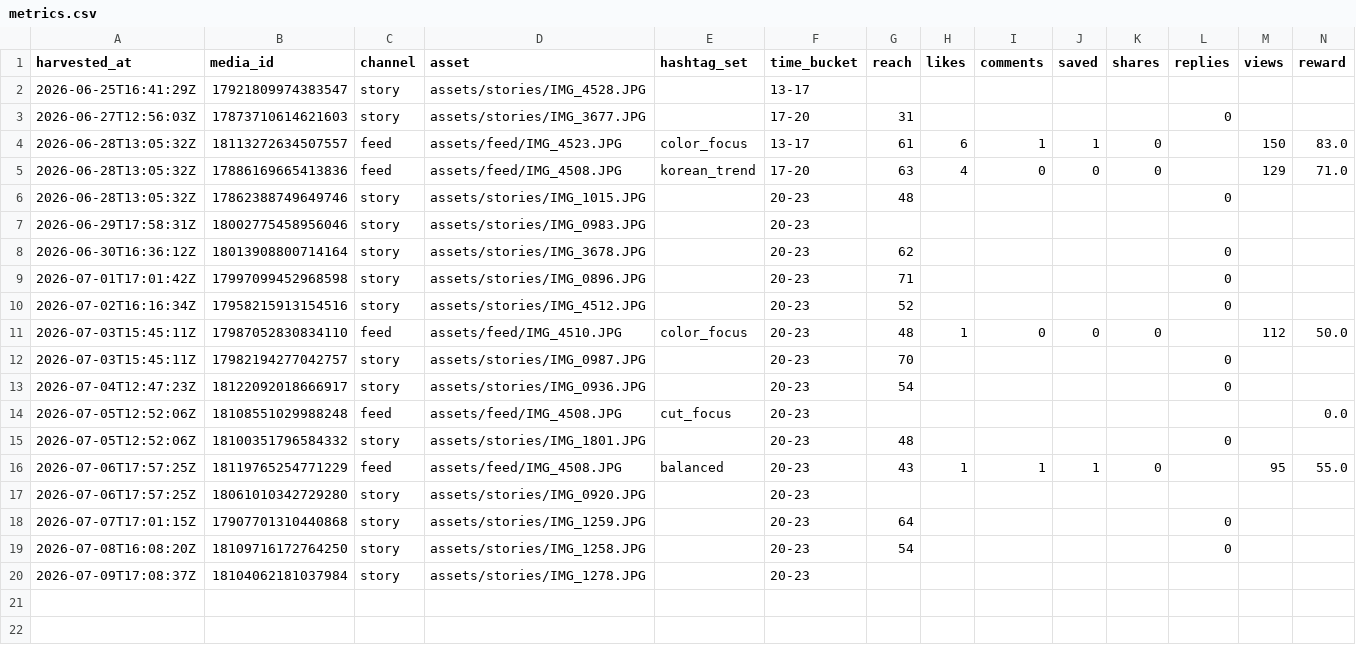
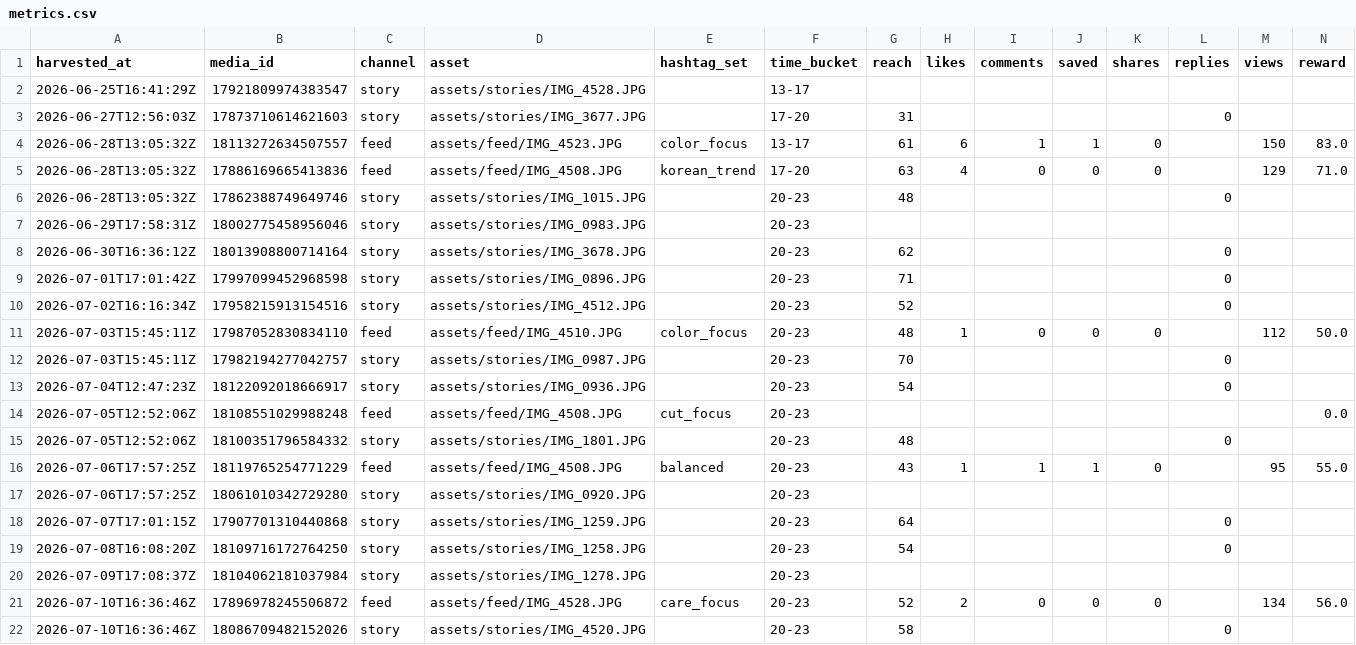
Before and after one commit to keiyao1234-tech/insta-auto, a CSV file: state/metrics.csv, drawn as a sheet; the diff names each change by its address in the sheet, - before the commit and + after, or states it on an @@ line.

```diff
--- a/state/metrics.csv
+++ b/state/metrics.csv
+row 21: 2026-07-10T16:36:46Z | 17896978245506872 | feed | assets/feed/IMG_4528.JPG | care_focus | 20-23 | 52 | 2 | 0 | 0 | 0 |  | 134 | 56.0
+row 22: 2026-07-10T16:36:46Z | 18086709482152026 | story | assets/stories/IMG_4520.JPG |  | 20-23 | 58 |  |  |  |  | 0
```
Also changed, not shown: 2 other files.
